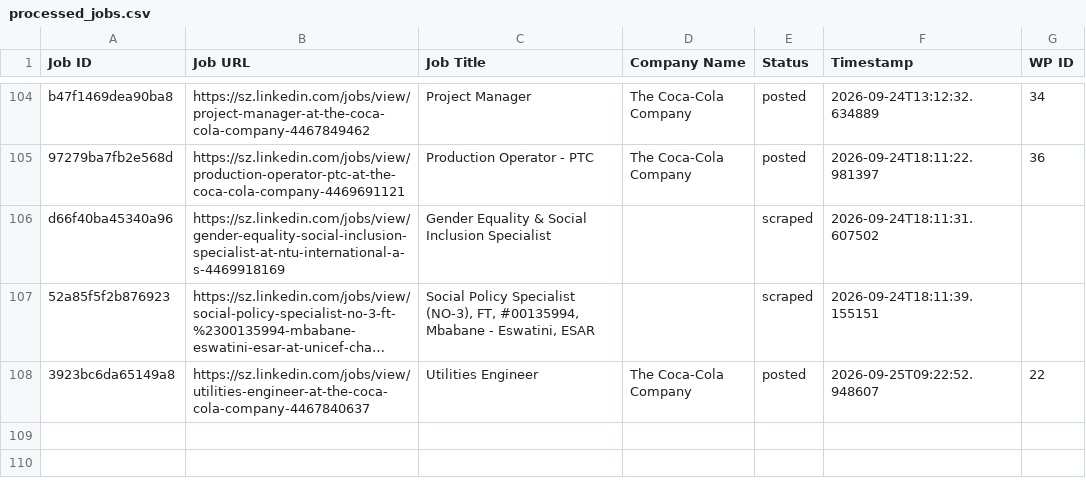
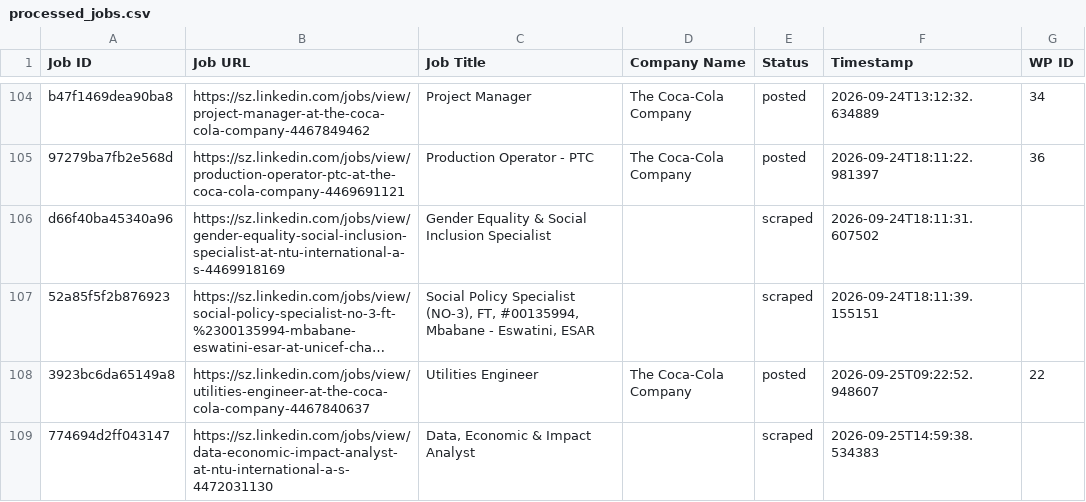
Before and after one commit to mimusdesign/sz, a CSV file: processed_jobs.csv, drawn as a sheet; only a part is shown, gaps mark what is left out; long unchanged cells end in ….

```diff
--- a/processed_jobs.csv
+++ b/processed_jobs.csv
@@ -109 +109,2 @@ d66f40ba45340a96,https://sz.linkedin.com/jobs/view/gender-equality-social-inclus
 3923bc6da65149a8,https://sz.linkedin.com/jobs/view/utilities-engineer-at-the-coca-cola-company-4467840637,Utilities Engineer,The Coca-Cola Company,posted,2026-09-25T09:22:52.948607,22
+774694d2ff043147,https://sz.linkedin.com/jobs/view/data-economic-impact-analyst-at-ntu-international-a-s-4472031130,"Data, Economic & Impact Analyst",,scraped,2026-09-25T14:59:38.534383,
```
